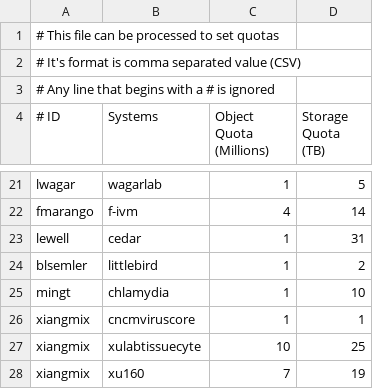
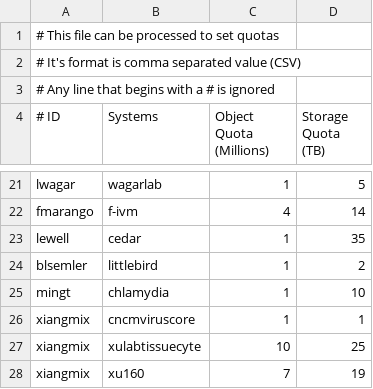
Before and after one commit to RCIC-UCI-Public/rcs3, a CSV file: POC/templates/quotas.csv, drawn as a sheet; only a part is shown, gaps mark what is left out.

Commit message:
quotas.csv: cedar is 30.99TB so moving quota to 35 TB

```diff
--- a/POC/templates/quotas.csv
+++ b/POC/templates/quotas.csv
@@ -22,3 +22,3 @@ lwagar,wagarlab,1,5
 fmarango,f-ivm,4,14
-lewell,cedar,1,31
+lewell,cedar,1,35
 blsemler,littlebird,1,2
```
